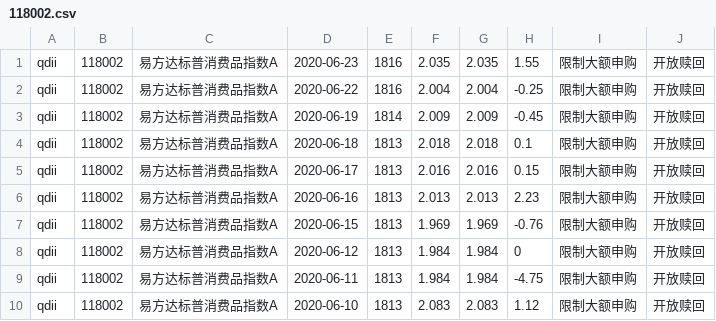
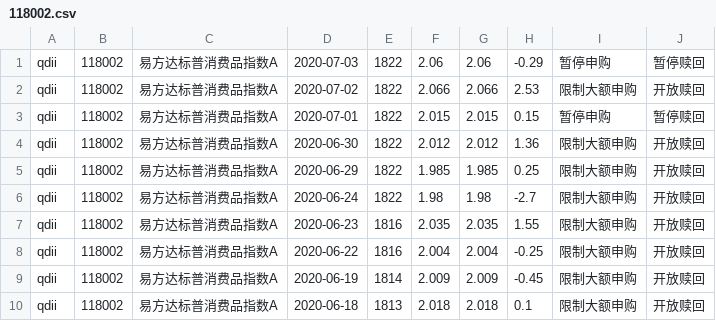
Before and after one commit to imgaara/invest, a CSV file: fund/navs/118002.csv, drawn as a sheet; only a part is shown; the shorter side is filled out with more unchanged rows.

Commit message:
update fund nav

```diff
--- a/fund/navs/118002.csv
+++ b/fund/navs/118002.csv
@@ -1 +1,7 @@
+qdii,118002,易方达标普消费品指数A,2020-07-03,1822,2.06,2.06,-0.29,暂停申购,暂停赎回,
+qdii,118002,易方达标普消费品指数A,2020-07-02,1822,2.066,2.066,2.53,限制大额申购,开放赎回,
+qdii,118002,易方达标普消费品指数A,2020-07-01,1822,2.015,2.015,0.15,暂停申购,暂停赎回,
+qdii,118002,易方达标普消费品指数A,2020-06-30,1822,2.012,2.012,1.36,限制大额申购,开放赎回,
+qdii,118002,易方达标普消费品指数A,2020-06-29,1822,1.985,1.985,0.25,限制大额申购,开放赎回,
+qdii,118002,易方达标普消费品指数A,2020-06-24,1822,1.98,1.98,-2.7,限制大额申购,开放赎回,
 qdii,118002,易方达标普消费品指数A,2020-06-23,1816,2.035,2.035,1.55,限制大额申购,开放赎回,
```
Also changed, not shown: fund/anav_stats/005676.csv, fund/anav_stats/118002.csv, 57 other files.
